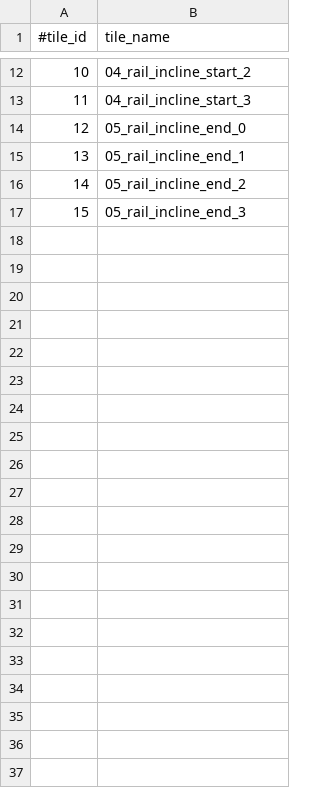
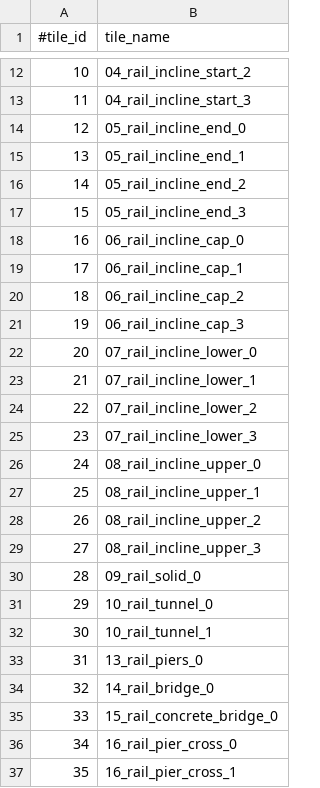
Before and after one commit to ramakarl/just_math, a CSV file: math_belief_prop/assets/rail_name.csv, drawn as a sheet; only a part is shown, gaps mark what is left out.

Commit message:
rails

```diff
--- a/math_belief_prop/assets/rail_name.csv
+++ b/math_belief_prop/assets/rail_name.csv
@@ -17 +17,21 @@
 15, 05_rail_incline_end_3
+16, 06_rail_incline_cap_0
+17, 06_rail_incline_cap_1
+18, 06_rail_incline_cap_2
+19, 06_rail_incline_cap_3
+20, 07_rail_incline_lower_0
+21, 07_rail_incline_lower_1
+22, 07_rail_incline_lower_2
+23, 07_rail_incline_lower_3
+24, 08_rail_incline_upper_0
+25, 08_rail_incline_upper_1
+26, 08_rail_incline_upper_2
+27, 08_rail_incline_upper_3
+28, 09_rail_solid_0
+29, 10_rail_tunnel_0
+30, 10_rail_tunnel_1
+31, 13_rail_piers_0
+32, 14_rail_bridge_0
+33, 15_rail_concrete_bridge_0
+34, 16_rail_pier_cross_0
+35, 16_rail_pier_cross_1
```
Also changed, not shown: 1 other file.
